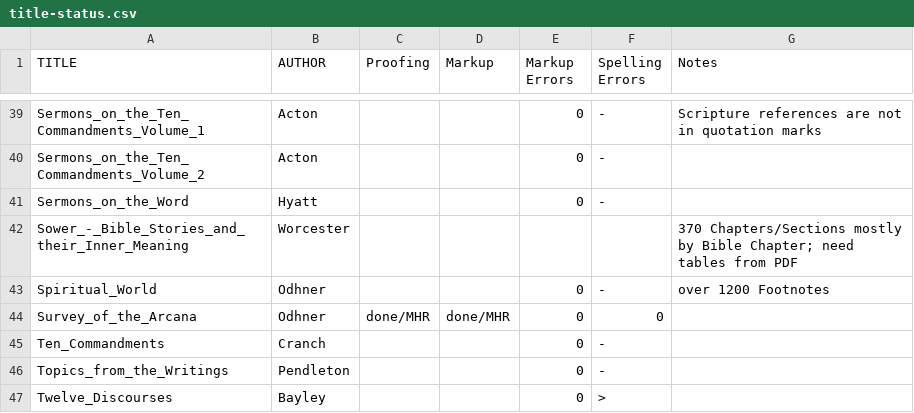
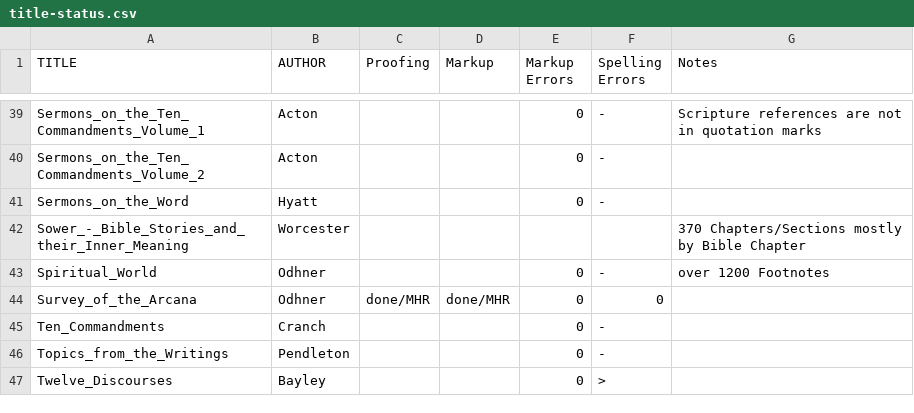
Before and after one commit to New-Christian-Bible-Study/swedenborg-collateral-literature, a CSV file: docs/title-status.csv, drawn as a sheet; only a part is shown, gaps mark what is left out.

Commit message:
insert tables into Sower (as text, not images)

```diff
--- a/docs/title-status.csv
+++ b/docs/title-status.csv
@@ -41,3 +41,3 @@ Sermons_on_the_Ten_Commandments_Volume_2,Acton,,,0,-,
 Sermons_on_the_Word,Hyatt,,,0,-,
-Sower_-_Bible_Stories_and_their_Inner_Meaning,Worcester,,,,,370 Chapters/Sections mostly by Bible Chapter; need tables from PDF
+Sower_-_Bible_Stories_and_their_Inner_Meaning,Worcester,,,,,370 Chapters/Sections mostly by Bible Chapter
 Spiritual_World,Odhner,,,0,-,over 1200 Footnotes
```
Also changed, not shown: 2 other files.
